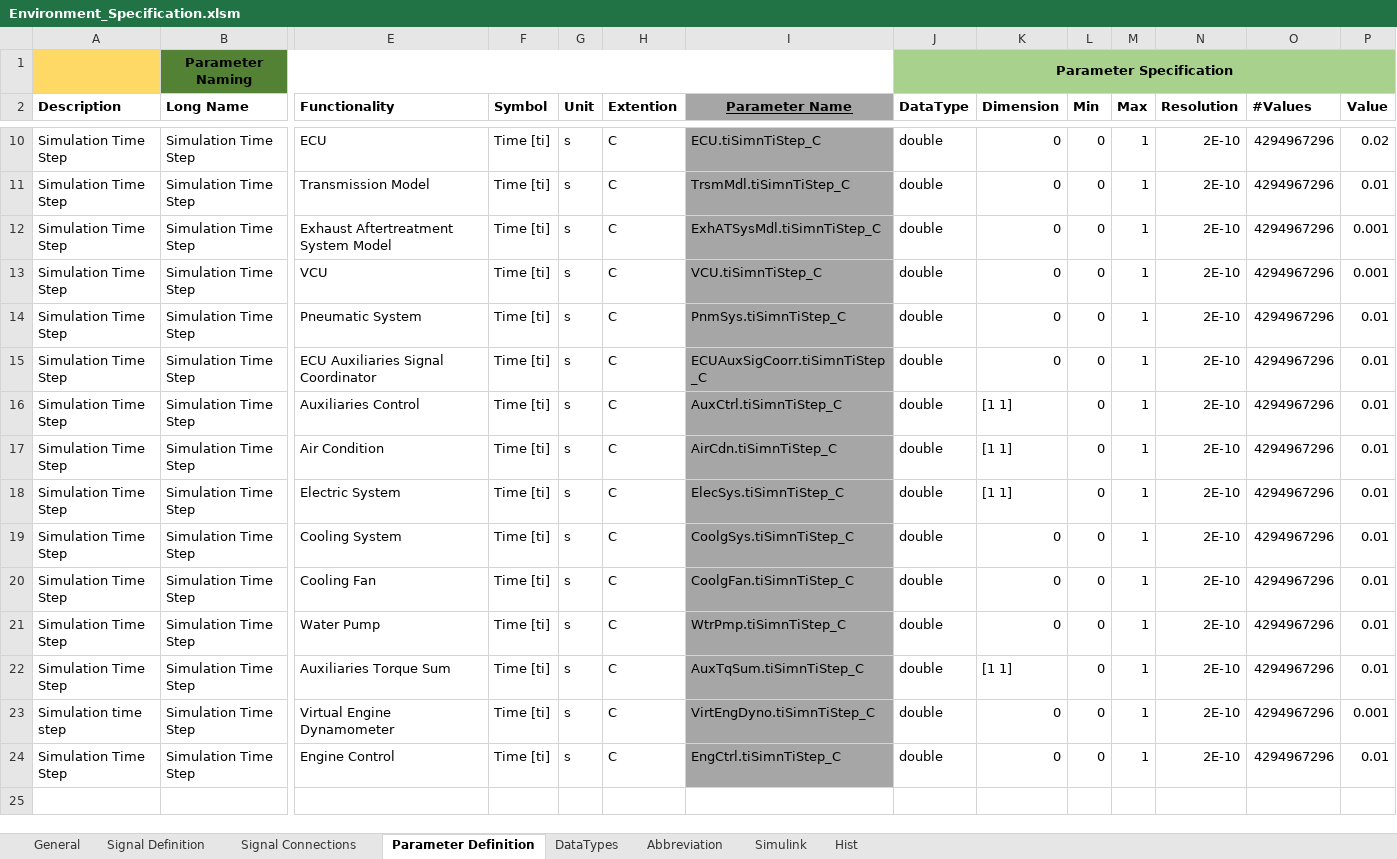
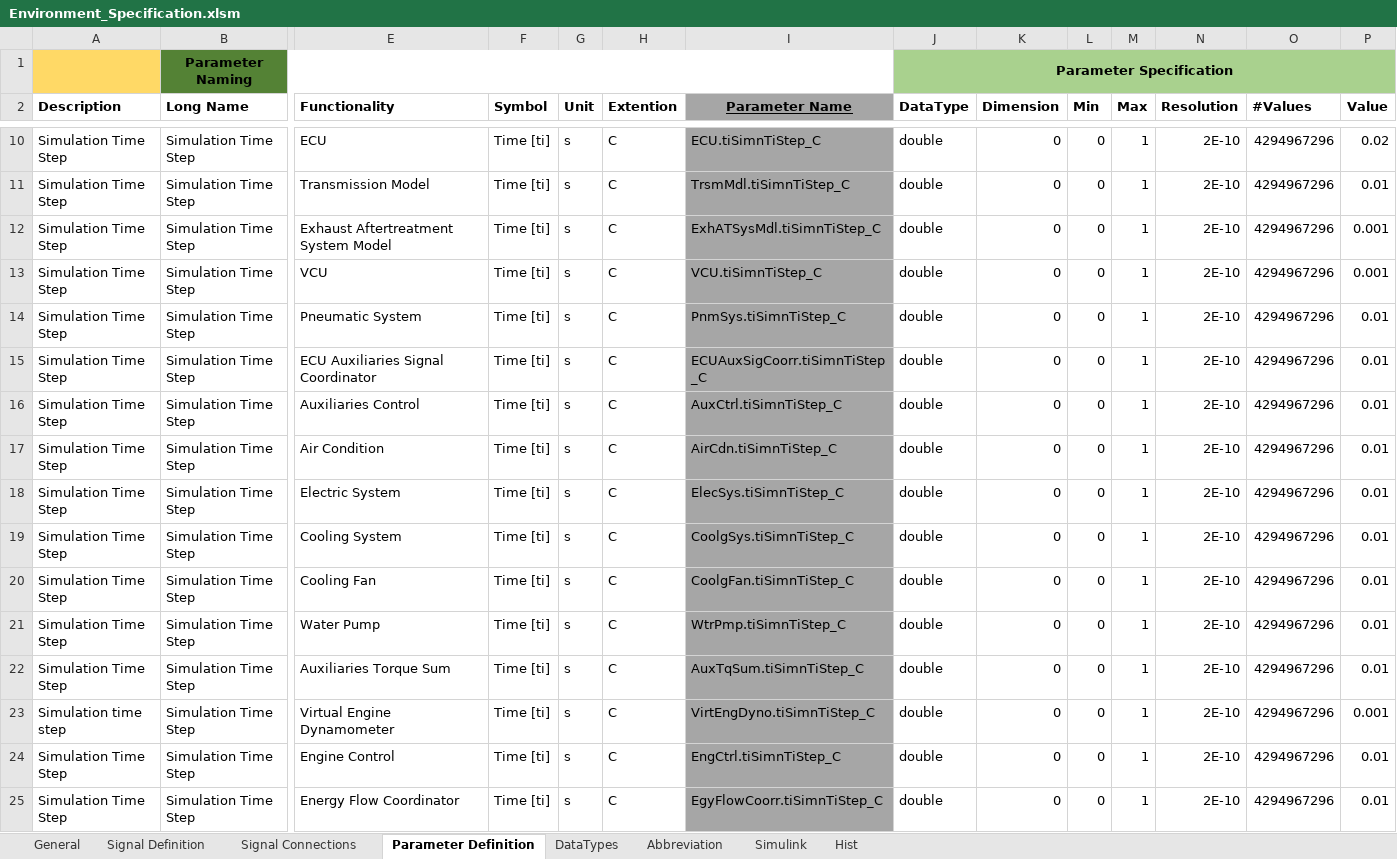
Before and after one commit to eozatay/optitruck_simulator, an Excel workbook: Environment_Specification.xlsm, sheet Parameter Definition, drawn as a sheet; only a part is shown, gaps mark what is left out; values as stored, in another font and other column widths than the file's, no borders; charts and pictures not drawn; rows hold the shown columns only; the diff names each change by its address in the sheet, - before the commit and + after, or states it on an @@ line.

```diff
--- a/Environment_Specification.xlsm (sheet Parameter Definition)
+++ b/Environment_Specification.xlsm (sheet Parameter Definition)
-K16:K18 (Dimension): [1 1]
+K16:K18 (Dimension): 0
-K22 (Dimension): [1 1]
+K22 (Dimension): 0
+row 25: Simulation Time Step | Simulation Time Step | Energy Flow Coordinator | Time [ti] | s | C | EgyFlowCoorr.tiSimnTiStep_C | double | 0 | 0 | 1 | 2E-10 | 4294967296 | 0.01
```
Also changed, not shown: sheet Signal Definition, sheet Signal Connections, sheet Hist, sheet Abbreviation, sheet Simulink, formulas that keep their value.
